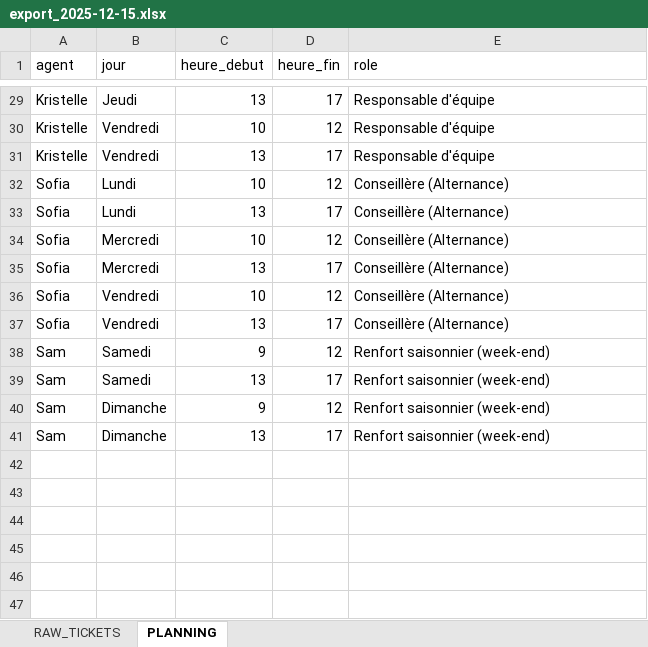
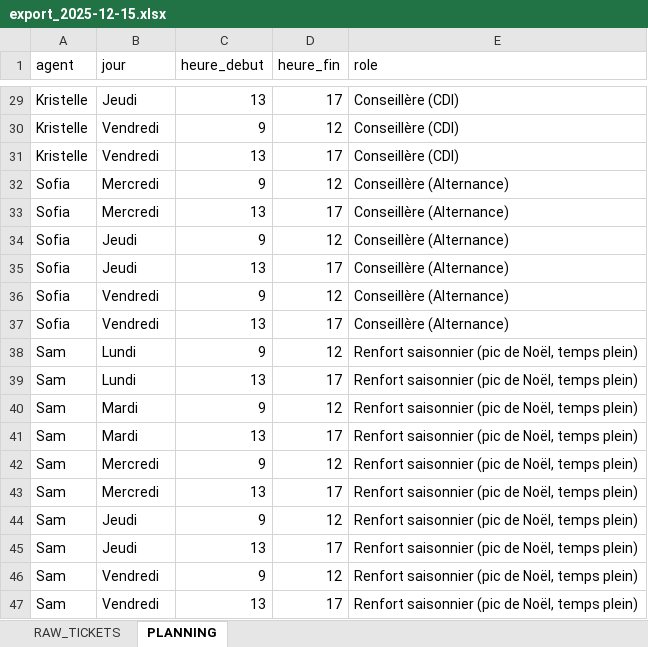
Before and after one commit to kristellez/emyria-dashboard, an Excel workbook: exports_hebdomadaires/export_2025-12-15.xlsx, sheet PLANNING, drawn as a sheet; only a part is shown, gaps mark what is left out; values as stored, in another font and other column widths than the file's, no borders; removed rows and columns are numbered as before the commit, all else as after; the diff covers the shown part only; the diff names each change by its address in the sheet, - before the commit and + after, or states it on an @@ line.

Commit message:
Synchronise les données avec les moteurs Livraison et Avant-vente
Met à jour les exports hebdomadaires avec le schéma harmonisé utilisé
par les moteurs Livraison et Avant-vente, et synchronise le calendrier
des événements RH.

Corrige le mismatch entre le code déployé et les données historiques
sans modifier les règles métier ni les moteurs.

```diff
--- a/exports_hebdomadaires/export_2025-12-15.xlsx (sheet PLANNING)
+++ b/exports_hebdomadaires/export_2025-12-15.xlsx (sheet PLANNING)
-E29:E31 (role): Responsable d'équipe
+E29:E31 (role): Conseillère (CDI)
-C30 (heure_debut): 10
+C30 (heure_debut): 9
-row 32: Sofia | Lundi | 10 | 12 | Conseillère (Alternance)
-row 33: Sofia | Lundi | 13 | 17 | Conseillère (Alternance)
-C32 (heure_debut): 10
+C32 (heure_debut): 9
+row 34: Sofia | Jeudi | 9 | 12 | Conseillère (Alternance)
+row 35: Sofia | Jeudi | 13 | 17 | Conseillère (Alternance)
-C36 (heure_debut): 10
+C36 (heure_debut): 9
+row 38: Sam | Lundi | 9 | 12 | Renfort saisonnier (pic de Noël, temps plein)
+row 39: Sam | Lundi | 13 | 17 | Renfort saisonnier (pic de Noël, temps plein)
-B40:B41 (jour): Samedi
+B40:B41 (jour): Mardi
-E40:E43 (role): Renfort saisonnier (week-end)
+E40:E43 (role): Renfort saisonnier (pic de Noël, temps plein)
-B42:B43 (jour): Dimanche
+B42:B43 (jour): Mercredi
+row 44: Sam | Jeudi | 9 | 12 | Renfort saisonnier (pic de Noël, temps plein)
+row 45: Sam | Jeudi | 13 | 17 | Renfort saisonnier (pic de Noël, temps plein)
+row 46: Sam | Vendredi | 9 | 12 | Renfort saisonnier (pic de Noël, temps plein)
+row 47: Sam | Vendredi | 13 | 17 | Renfort saisonnier (pic de Noël, temps plein)
```
Also changed, not shown: 21 edited cells elsewhere in this sheet, sheet RAW_TICKETS, exports_hebdomadaires/export_2025-09-08.xlsx, exports_hebdomadaires/export_2025-11-24.xlsx, 12 other files.
